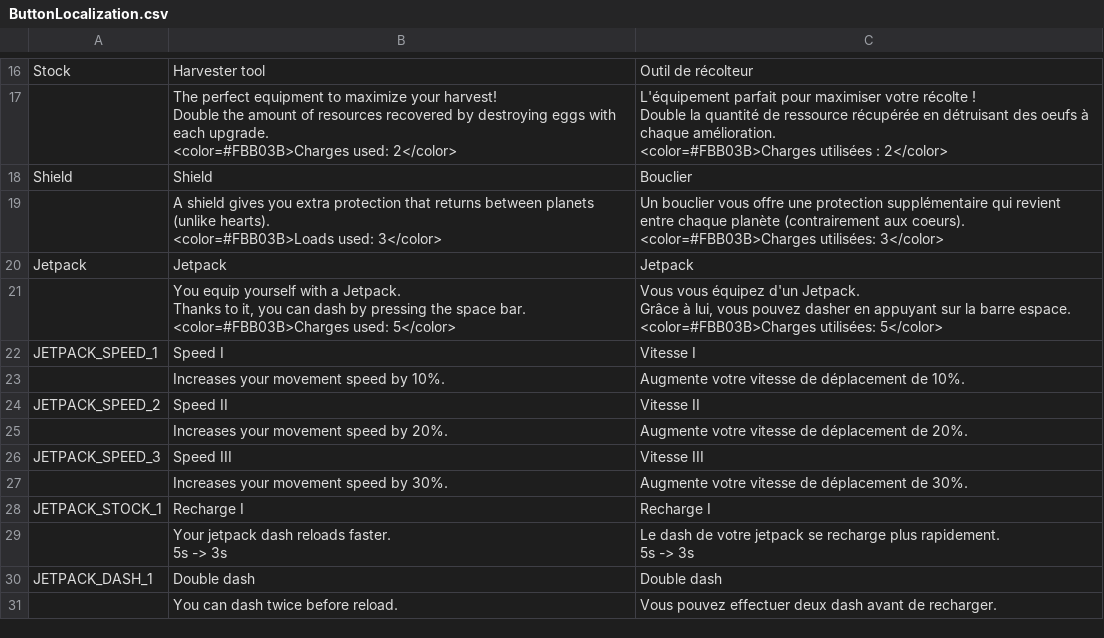
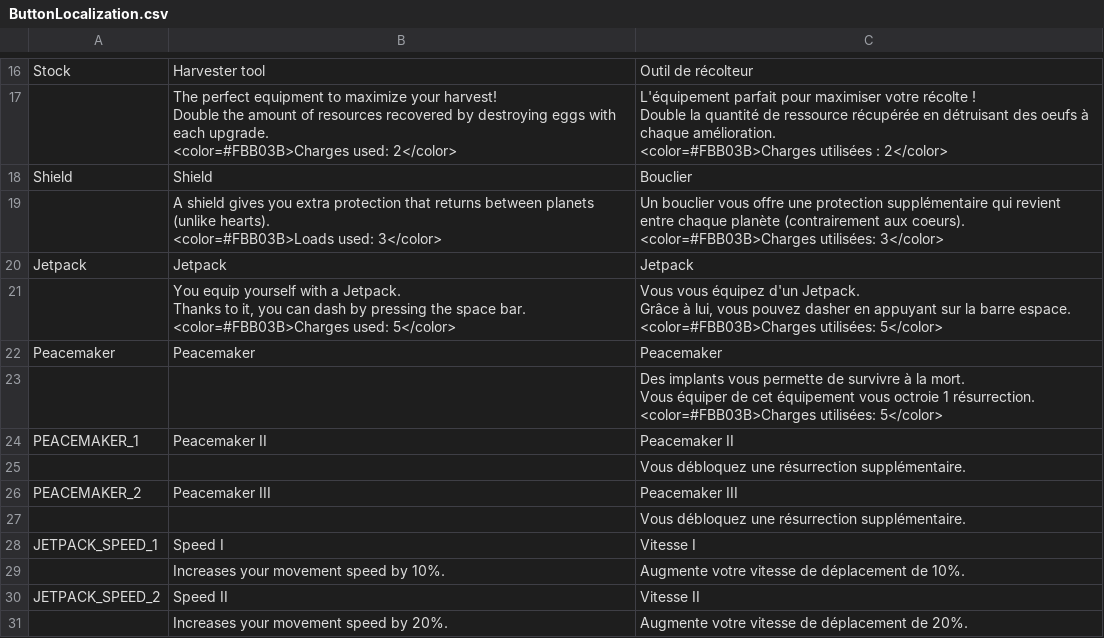
Before and after one commit to XavierClavel/SpaceSurvivorOrbital, a CSV file: Assets/Data/ButtonLocalization.csv, drawn as a sheet; only a part is shown, gaps mark what is left out; the shorter side is filled out with more unchanged rows.

Commit message:
Peacemaker v0.2

```diff
--- a/Assets/Data/ButtonLocalization.csv
+++ b/Assets/Data/ButtonLocalization.csv
@@ -57,2 +57,12 @@ Grâce à lui, vous pouvez dasher en appuyant sur la barre espace.
 <color=#FBB03B>Charges utilisées: 5</color>"
+Peacemaker;Peacemaker;Peacemaker
+;;"Des implants vous permette de survivre à la mort.
+
+Vous équiper de cet équipement vous octroie 1 résurrection.
+
+<color=#FBB03B>Charges utilisées: 5</color>"
+PEACEMAKER_1;Peacemaker II;Peacemaker II
+;;Vous débloquez une résurrection supplémentaire.
+PEACEMAKER_2;Peacemaker III;Peacemaker III
+;;Vous débloquez une résurrection supplémentaire.
 JETPACK_SPEED_1;Speed I;Vitesse I
```
Also changed, not shown: Assets/Data/CostData.csv, Assets/Data/Equipments.csv, 11 other files.
